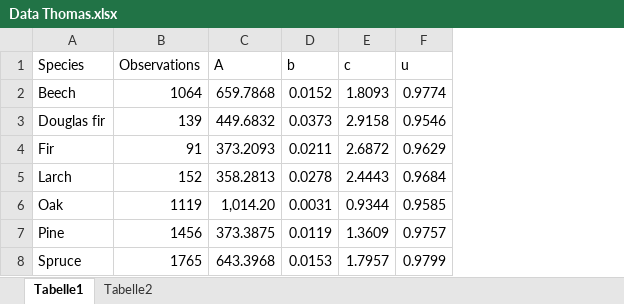
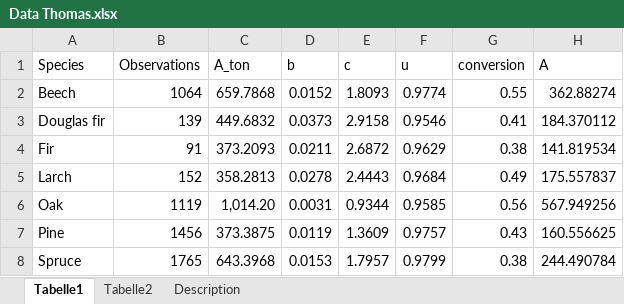
Before and after one commit to mikaerdmann/Forest-Growth, an Excel workbook: data/raw/Data Thomas.xlsx, sheet Tabelle1, drawn as a sheet; values as stored, in another font and other column widths than the file's, no borders; the diff names each change by its address in the sheet, - before the commit and + after, or states it on an @@ line.

```diff
--- a/data/raw/Data Thomas.xlsx (sheet Tabelle1)
+++ b/data/raw/Data Thomas.xlsx (sheet Tabelle1)
+sheet tab: Description
+column G (conversion), rows 2-8: 0.55 | 0.41 | 0.38 | 0.49 | 0.56 | 0.43 | 0.38
+column H (A), rows 2-8: 362.88274 | 184.370112 | 141.819534 | 175.557837 | 567.949256 | 160.556625 | 244.490784
-C1: A
+C1: A_ton
```
Also changed, not shown: sheet Tabelle2, data/raw/Data Katarina 2016.xlsx, 2 other files.
